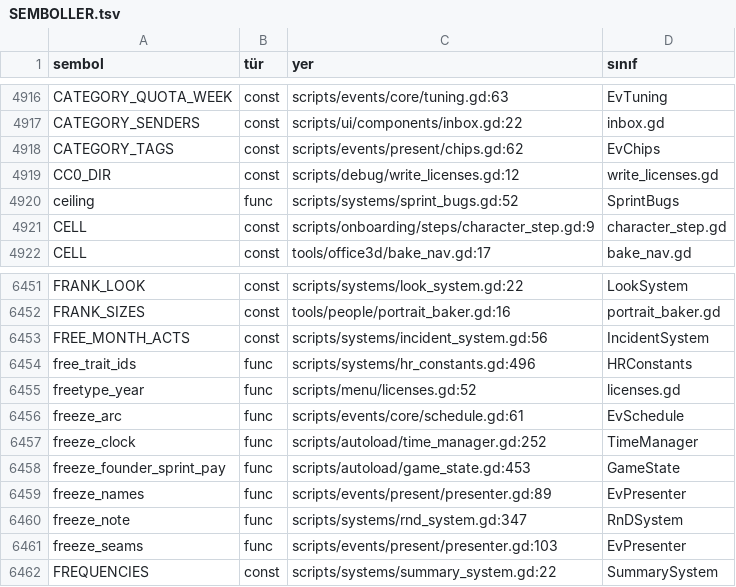
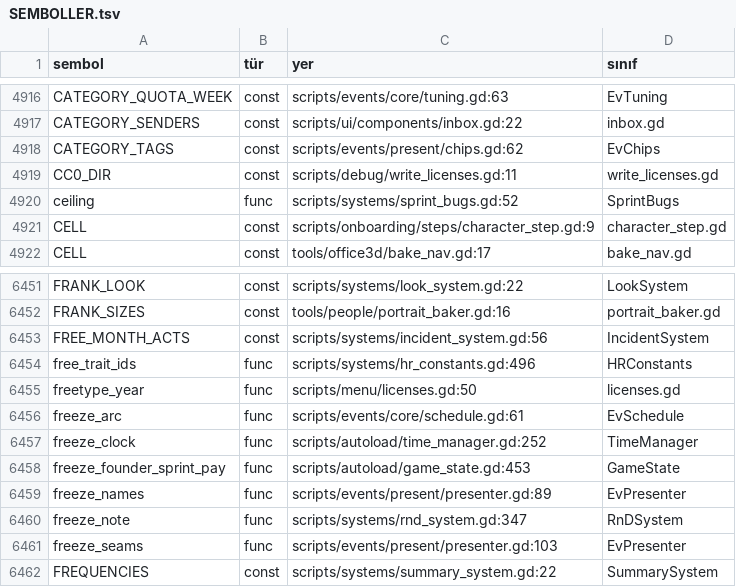
Before and after one commit to erdem1v/projectunicorn, a TSV file: project-unicorn/docs/kod_haritasi/SEMBOLLER.tsv, drawn as a sheet; only a part is shown, gaps mark what is left out; the diff covers the shown part only.

```diff
--- a/project-unicorn/docs/kod_haritasi/SEMBOLLER.tsv
+++ b/project-unicorn/docs/kod_haritasi/SEMBOLLER.tsv
@@ -4918,3 +4918,3 @@ CATEGORY_SENDERS	const	scripts/ui/components/inbox.gd:22	inbox.gd
 CATEGORY_TAGS	const	scripts/events/present/chips.gd:62	EvChips
-CC0_DIR	const	scripts/debug/write_licenses.gd:12	write_licenses.gd
+CC0_DIR	const	scripts/debug/write_licenses.gd:11	write_licenses.gd
 ceiling	func	scripts/systems/sprint_bugs.gd:52	SprintBugs
@@ -6454,3 +6454,3 @@ FREE_MONTH_ACTS	const	scripts/systems/incident_system.gd:56	IncidentSystem
 free_trait_ids	func	scripts/systems/hr_constants.gd:496	HRConstants
-freetype_year	func	scripts/menu/licenses.gd:52	licenses.gd
+freetype_year	func	scripts/menu/licenses.gd:50	licenses.gd
 freeze_arc	func	scripts/events/core/schedule.gd:61	EvSchedule
```
Also changed, not shown: 2 removed rows and 9 edited cells elsewhere in this file, project-unicorn/localization/strings.csv, 27 other files.
